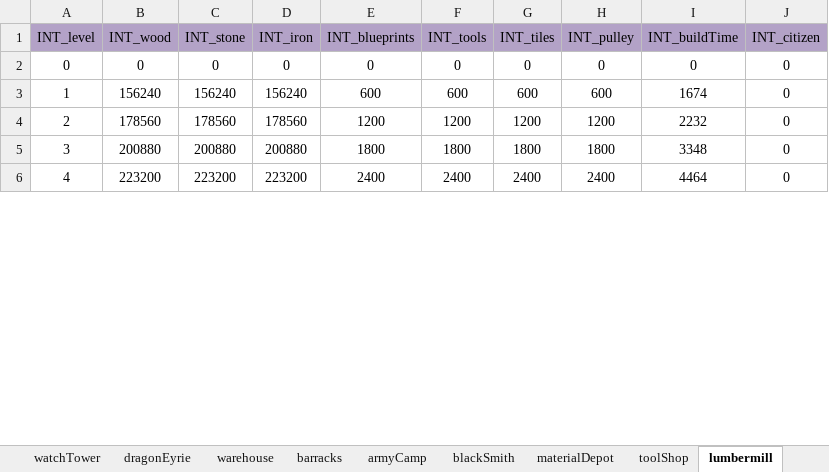
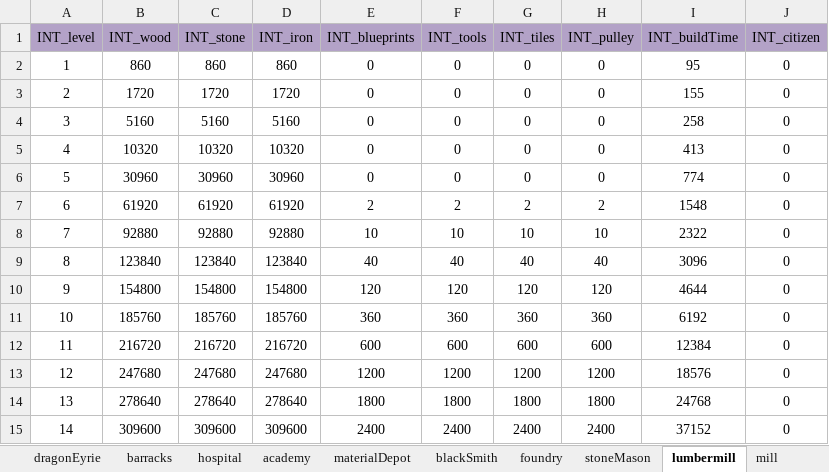
Before and after one commit to ModunZhang/kod_docs, an Excel workbook: datas/shared/BuildingLevelUp.xlsx, sheet lumbermill, drawn as a sheet; only a part is shown; values as stored, in another font and other column widths than the file's, no borders; addresses are those after the commit; the diff covers the shown part only; the diff names each change by its address in the sheet, - before the commit and + after, or states it on an @@ line.

```diff
--- a/datas/shared/BuildingLevelUp.xlsx (sheet lumbermill)
+++ b/datas/shared/BuildingLevelUp.xlsx (sheet lumbermill)
-sheet tab: armyCamp
@@ sheet tab order changed: dragonEyrie | barracks | hospital | academy | materialDepot | blackSmith | foundry | stoneMason | lumbermill | mill @@
@@ column A (INT_level) renumbered between rows 2 and 21 @@
-B2 (INT_wood): 0
+B2 (INT_wood): 860
-C2 (INT_stone): 0
+C2 (INT_stone): 860
-D2 (INT_iron): 0
+D2 (INT_iron): 860
-I2 (INT_buildTime): 0
+I2 (INT_buildTime): 95
+row 3: 2 | 1720 | 1720 | 1720 | 0 | 0 | 0 | 0 | 155 | 0
+row 4: 3 | 5160 | 5160 | 5160 | 0 | 0 | 0 | 0 | 258 | 0
+row 5: 4 | 10320 | 10320 | 10320 | 0 | 0 | 0 | 0 | 413 | 0
+row 6: 5 | 30960 | 30960 | 30960 | 0 | 0 | 0 | 0 | 774 | 0
+row 7: 6 | 61920 | 61920 | 61920 | 2 | 2 | 2 | 2 | 1548 | 0
+row 8: 7 | 92880 | 92880 | 92880 | 10 | 10 | 10 | 10 | 2322 | 0
+row 9: 8 | 123840 | 123840 | 123840 | 40 | 40 | 40 | 40 | 3096 | 0
+row 10: 9 | 154800 | 154800 | 154800 | 120 | 120 | 120 | 120 | 4644 | 0
+row 11: 10 | 185760 | 185760 | 185760 | 360 | 360 | 360 | 360 | 6192 | 0
-B12 (INT_wood): 156240
+B12 (INT_wood): 216720
-C12 (INT_stone): 156240
+C12 (INT_stone): 216720
-D12 (INT_iron): 156240
+D12 (INT_iron): 216720
-I12 (INT_buildTime): 1674
+I12 (INT_buildTime): 12384
-B13 (INT_wood): 178560
+B13 (INT_wood): 247680
-C13 (INT_stone): 178560
+C13 (INT_stone): 247680
-D13 (INT_iron): 178560
+D13 (INT_iron): 247680
-I13 (INT_buildTime): 2232
+I13 (INT_buildTime): 18576
-B14 (INT_wood): 200880
+B14 (INT_wood): 278640
-C14 (INT_stone): 200880
+C14 (INT_stone): 278640
-D14 (INT_iron): 200880
+D14 (INT_iron): 278640
-I14 (INT_buildTime): 3348
+I14 (INT_buildTime): 24768
-B15 (INT_wood): 223200
+B15 (INT_wood): 309600
-C15 (INT_stone): 223200
+C15 (INT_stone): 309600
-D15 (INT_iron): 223200
+D15 (INT_iron): 309600
-I15 (INT_buildTime): 4464
+I15 (INT_buildTime): 37152
```
Also changed, not shown: 20 added rows and 24 edited cells elsewhere in this sheet, sheet foundry, sheet stoneMason, sheet mill, sheet tradeGuild, sheet workshop, sheet trainingGround, 15 more sheets, other sheet tabs, datas/shared/AllianceInitData.xlsx, datas/shared/AllianceVillage.xlsx, 20 other files.
